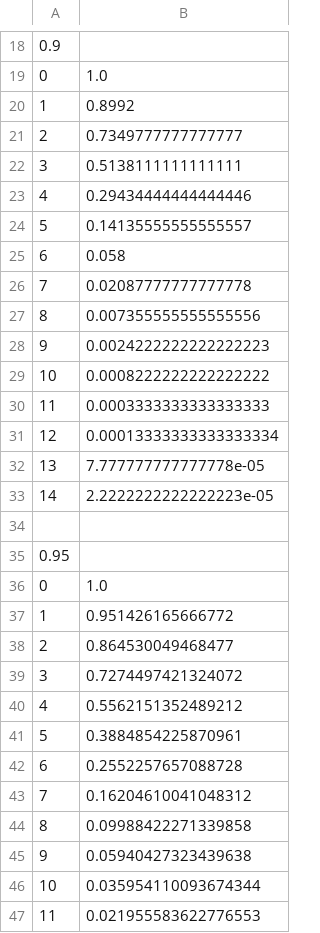
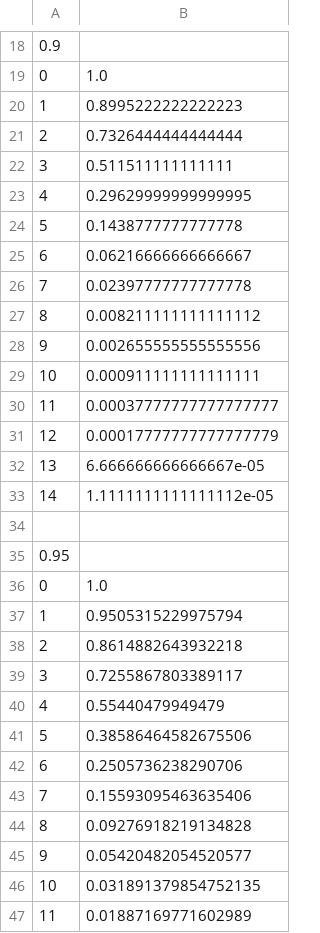
Before and after one commit to Federico-Conti/distributed-computing, a CSV file: queue_sim/data/2_choice.csv, drawn as a sheet; only a part is shown, gaps mark what is left out; the diff covers the shown part only.

Commit message:
table generator added

```diff
--- a/queue_sim/data/2_choice.csv
+++ b/queue_sim/data/2_choice.csv
@@ -19,16 +19,16 @@
 0,1.0
-1,0.8992
-2,0.7349777777777777
-3,0.5138111111111111
-4,0.29434444444444446
-5,0.14135555555555557
-6,0.058
-7,0.02087777777777778
-8,0.007355555555555556
-9,0.0024222222222222223
-10,0.0008222222222222222
-11,0.0003333333333333333
-12,0.00013333333333333334
-13,7.777777777777778e-05
-14,2.2222222222222223e-05
+1,0.8995222222222223
+2,0.7326444444444444
+3,0.511511111111111
+4,0.29629999999999995
+5,0.1438777777777778
+6,0.06216666666666667
+7,0.02397777777777778
+8,0.008211111111111112
+9,0.002655555555555556
+10,0.000911111111111111
+11,0.00037777777777777777
+12,0.00017777777777777779
+13,6.666666666666667e-05
+14,1.1111111111111112e-05
 
@@ -36,12 +36,12 @@
 0,1.0
-1,0.951426165666772
-2,0.864530049468477
-3,0.7274497421324072
-4,0.5562151352489212
-5,0.3884854225870961
-6,0.2552257657088728
-7,0.16204610041048312
-8,0.09988422271339858
-9,0.05940427323439638
-10,0.035954110093674344
-11,0.021955583622776553
+1,0.9505315229975794
+2,0.8614882643932218
+3,0.7255867803389117
+4,0.55440479949479
+5,0.38586464582675506
+6,0.2505736238290706
+7,0.15593095463635406
+8,0.09276918219134828
+9,0.05420482054520577
+10,0.031891379854752135
+11,0.01887169771602989
```
Also changed, not shown: 22 edited cells elsewhere in this file, queue_sim/data/10_choice.csv, queue_sim/data/1_choice.csv, 24 other files.
